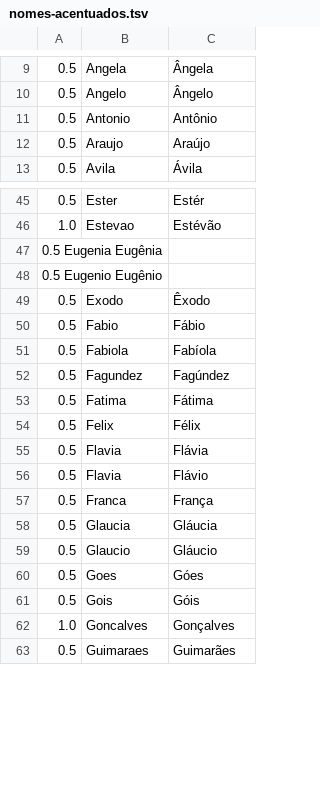
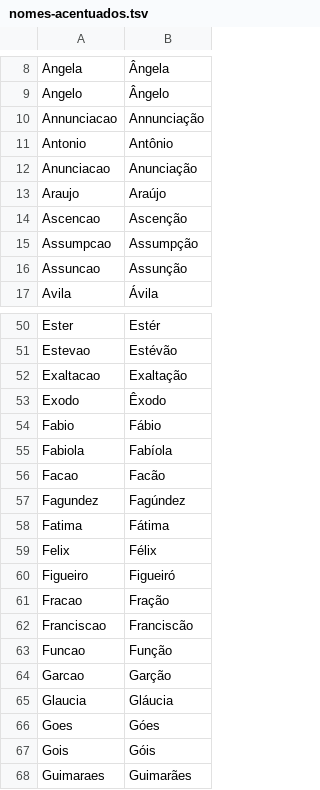
Before and after one commit to ramalho/geranomes, a TSV file: amostras/nomes-acentuados.tsv, drawn as a sheet; only a part is shown, gaps mark what is left out; removed rows and columns are numbered as before the commit, all else as after; the diff covers the shown part only; the diff names each change by its address in the sheet, - before the commit and + after, or states it on an @@ line.

```diff
--- a/amostras/nomes-acentuados.tsv
+++ b/amostras/nomes-acentuados.tsv
-column A, rows 9-13: all 0.5; rows 45-47: 0.5 | 1.0 | 0.5 Eugenia Eugênia; rows 49-54: all 0.5; row 58: 0.5; rows 60-61: 0.5 | 0.5; row 63: 0.5
+row 10: Annunciacao | Annunciação
+row 12: Anunciacao | Anunciação
+row 14: Ascencao | Ascenção
+row 15: Assumpcao | Assumpção
+row 16: Assuncao | Assunção
-A52: (empty)
+A52: Exaltacao
-B52: (empty)
+B52: Exaltação
-row 48: 0.5 Eugenio Eugênio
+row 56: Facao | Facão
-row 55: 0.5 | Flavia | Flávia
-row 56: 0.5 | Flavia | Flávio
-row 57: 0.5 | Franca | França
+row 60: Figueiro | Figueiró
+row 61: Fracao | Fração
+row 62: Franciscao | Franciscão
+row 63: Funcao | Função
+row 64: Garcao | Garção
-row 59: 0.5 | Glaucio | Gláucio
-row 62: 1.0 | Goncalves | Gonçalves
```
Also changed, not shown: 23 added rows and 18 removed rows elsewhere in this file, 1 other file.
